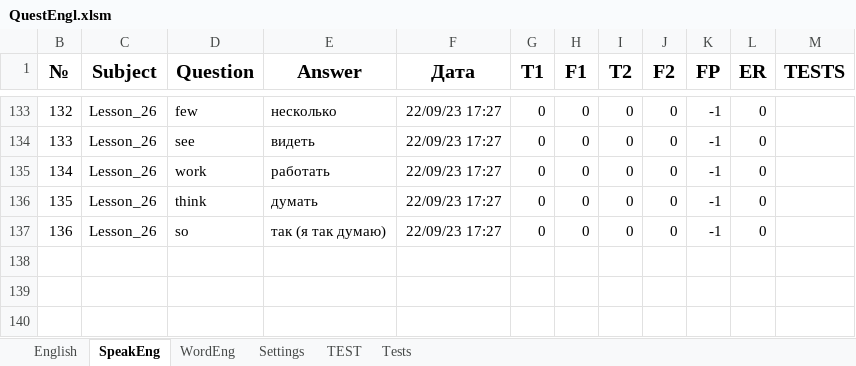
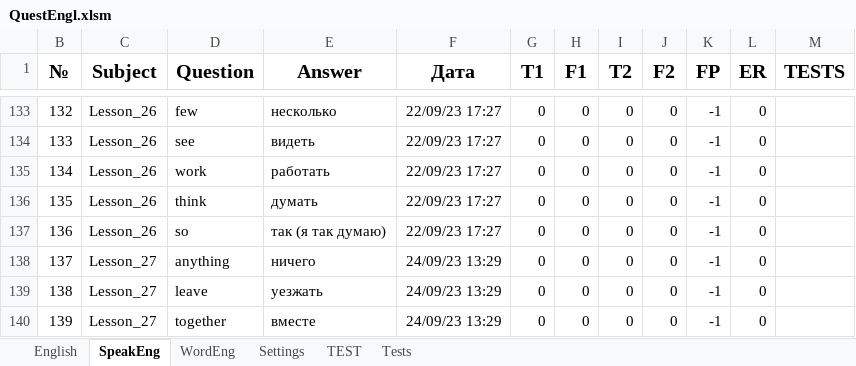
Before and after one commit to peleidmju/Learning, an Excel workbook: QuestEngl.xlsm, sheet SpeakEng, drawn as a sheet; only a part is shown, gaps mark what is left out; values as stored, in another font and other column widths than the file's, no borders; the diff names each change by its address in the sheet, - before the commit and + after, or states it on an @@ line.

Commit message:
After 27 Lesson. Learning git

```diff
--- a/QuestEngl.xlsm (sheet SpeakEng)
+++ b/QuestEngl.xlsm (sheet SpeakEng)
+row 138: 137 | Lesson_27 | anything | ничего | 24/09/23 13:29 | 0 | 0 | 0 | 0 | -1 | 0
+row 139: 138 | Lesson_27 | leave | уезжать | 24/09/23 13:29 | 0 | 0 | 0 | 0 | -1 | 0
+row 140: 139 | Lesson_27 | together | вместе | 24/09/23 13:29 | 0 | 0 | 0 | 0 | -1 | 0
```
Also changed, not shown: sheet WordEng, sheet TEST, sheet Settings, hidden cells, Questionnaire.xlsm.
